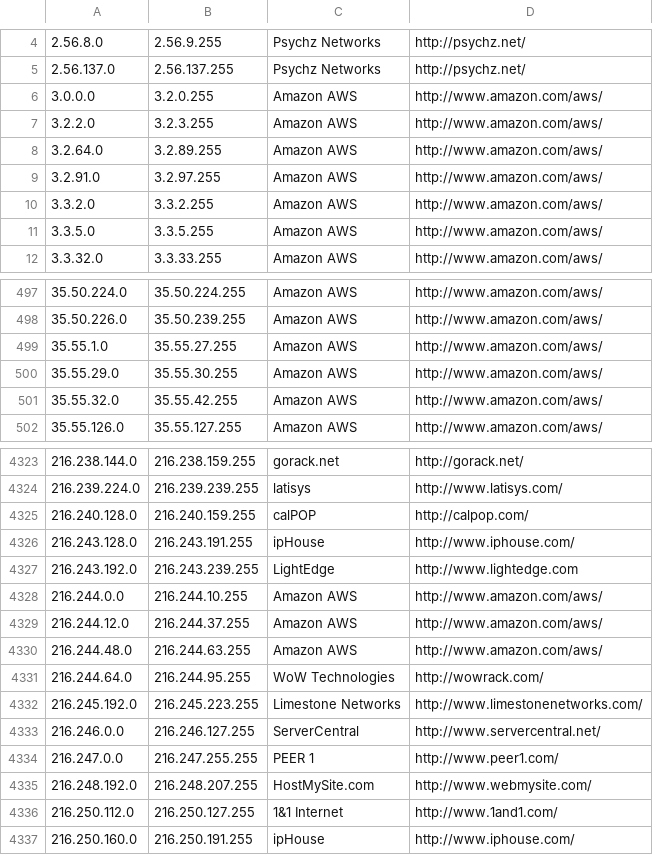
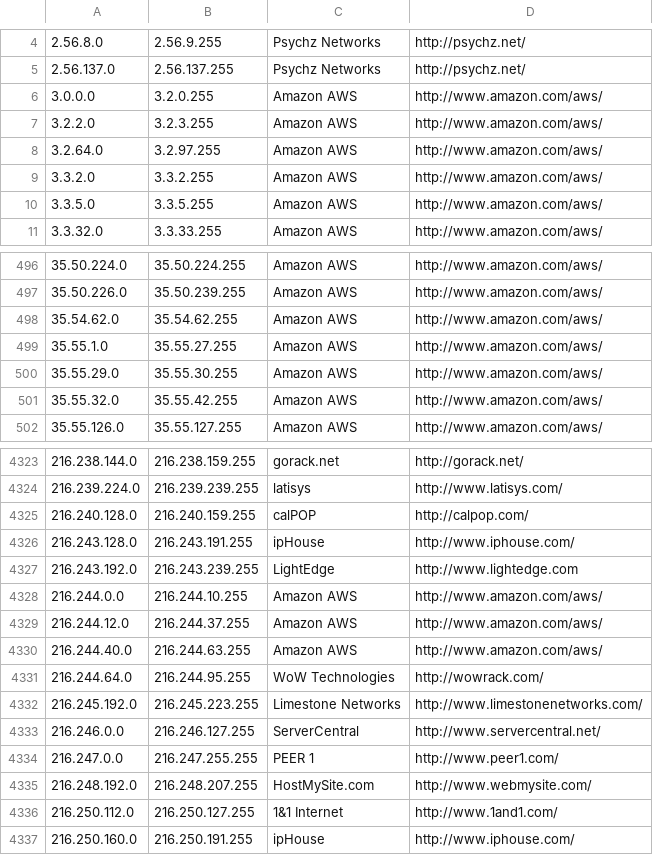
Before and after one commit to PodderApps/ipcat, a CSV file: datacenters.csv, drawn as a sheet; only a part is shown, gaps mark what is left out.

Commit message:
Update IP list

```diff
--- a/datacenters.csv
+++ b/datacenters.csv
@@ -7,4 +7,3 @@
 3.2.2.0,3.2.3.255,Amazon AWS,http://www.amazon.com/aws/
-3.2.64.0,3.2.89.255,Amazon AWS,http://www.amazon.com/aws/
-3.2.91.0,3.2.97.255,Amazon AWS,http://www.amazon.com/aws/
+3.2.64.0,3.2.97.255,Amazon AWS,http://www.amazon.com/aws/
 3.3.2.0,3.3.2.255,Amazon AWS,http://www.amazon.com/aws/
@@ -498,2 +497,3 @@
 35.50.226.0,35.50.239.255,Amazon AWS,http://www.amazon.com/aws/
+35.54.62.0,35.54.62.255,Amazon AWS,http://www.amazon.com/aws/
 35.55.1.0,35.55.27.255,Amazon AWS,http://www.amazon.com/aws/
@@ -4329,3 +4329,3 @@
 216.244.12.0,216.244.37.255,Amazon AWS,http://www.amazon.com/aws/
-216.244.48.0,216.244.63.255,Amazon AWS,http://www.amazon.com/aws/
+216.244.40.0,216.244.63.255,Amazon AWS,http://www.amazon.com/aws/
 216.244.64.0,216.244.95.255,WoW Technologies,http://wowrack.com/
```
Also changed, not shown: datacenters-stats.csv.
